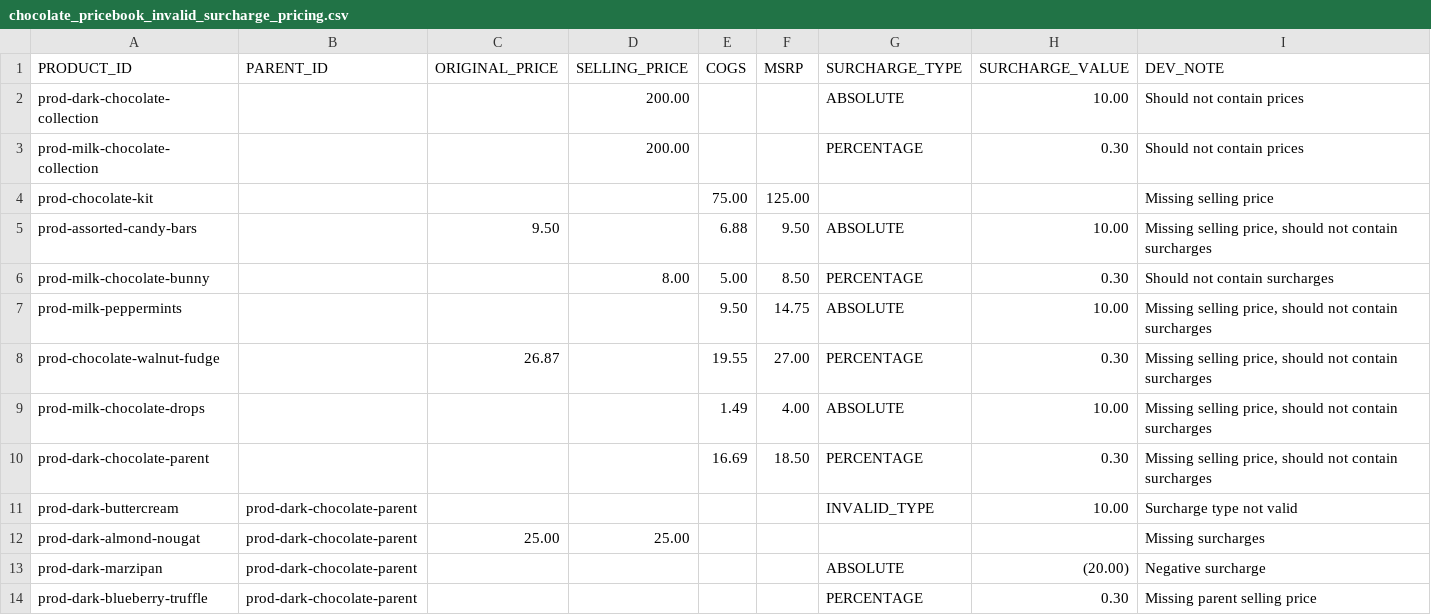
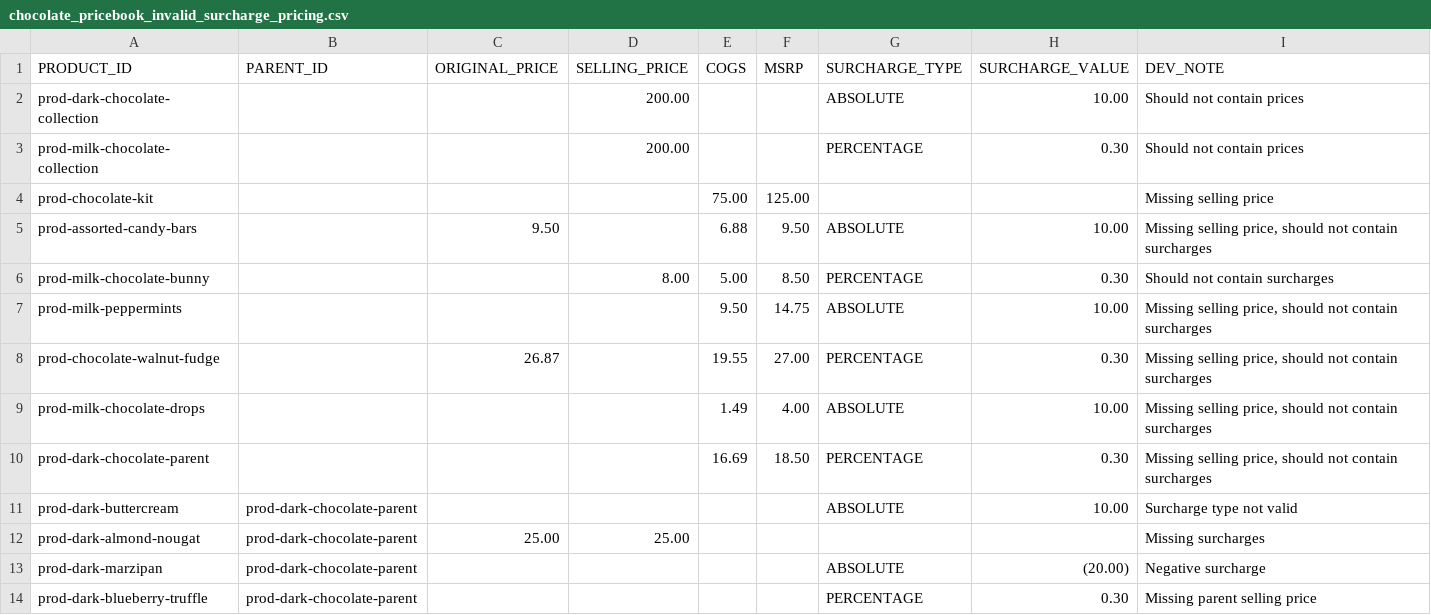
Before and after one commit to rirypheng/pwa-assets, a CSV file: imports/chocolate_pricebook_invalid_surcharge_pricing.csv, drawn as a sheet.

Commit message:
Add files via upload

```diff
--- a/imports/chocolate_pricebook_invalid_surcharge_pricing.csv
+++ b/imports/chocolate_pricebook_invalid_surcharge_pricing.csv
@@ -10,3 +10,3 @@ prod-milk-chocolate-drops,,,, 1.49 , 4.00 ,ABSOLUTE, 10.00 ,"Missing selling pri
 prod-dark-chocolate-parent,,,,16.69, 18.50 ,PERCENTAGE, 0.30 ,"Missing selling price, should not contain surcharges"
-prod-dark-buttercream,prod-dark-chocolate-parent,,,,,INVALID_TYPE, 10.00 ,Surcharge type not valid
+prod-dark-buttercream,prod-dark-chocolate-parent,,,,,ABSOLUTE, 10.00 ,Surcharge type not valid
 prod-dark-almond-nougat,prod-dark-chocolate-parent, 25.00 , 25.00 ,,,,,Missing surcharges
```
